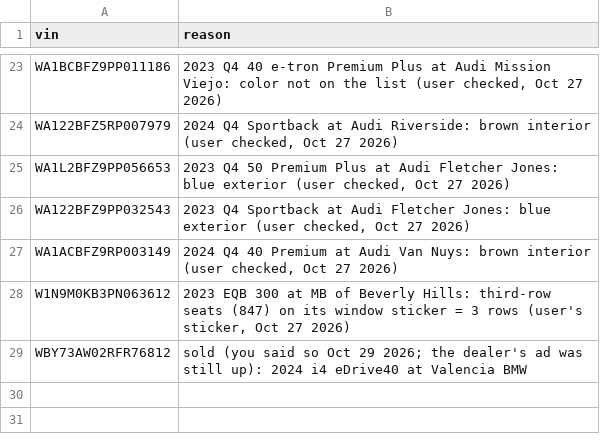
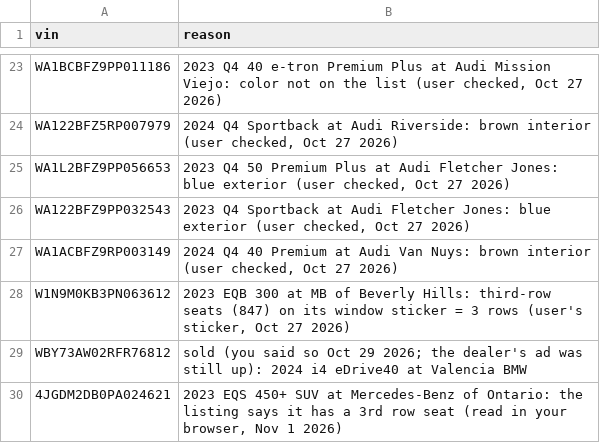
Before and after one commit to jhpdrbl/Car-finder-Ross, a CSV file: data/exclusions.csv, drawn as a sheet; only a part is shown, gaps mark what is left out; the diff names each change by its address in the sheet, - before the commit and + after, or states it on an @@ line.

```diff
--- a/data/exclusions.csv
+++ b/data/exclusions.csv
+row 30: 4JGDM2DB0PA024621 | 2023 EQS 450+ SUV at Mercedes-Benz of Ontario: the listing says it has a 3rd row seat (read in your browser, Nov 1 2026)
```
Also changed, not shown: 3 other files.
